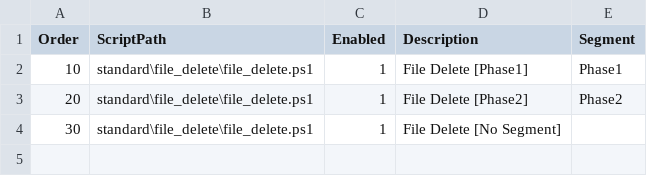
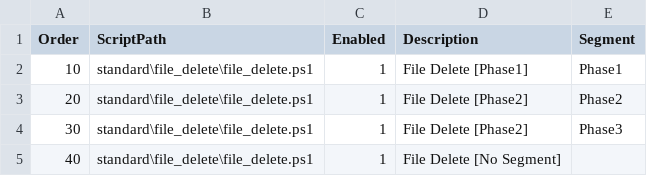
Before and after one commit to suzugross/fabriq, a CSV file: profiles/test_segment.csv, drawn as a sheet.

```diff
--- a/profiles/test_segment.csv
+++ b/profiles/test_segment.csv
@@ -3,2 +3,3 @@ Order,ScriptPath,Enabled,Description,Segment
 20,standard\file_delete\file_delete.ps1,1,File Delete [Phase2],Phase2
-30,standard\file_delete\file_delete.ps1,1,File Delete [No Segment],
+30,standard\file_delete\file_delete.ps1,1,File Delete [Phase2],Phase3
+40,standard\file_delete\file_delete.ps1,1,File Delete [No Segment],
```
Also changed, not shown: 4 other files.
